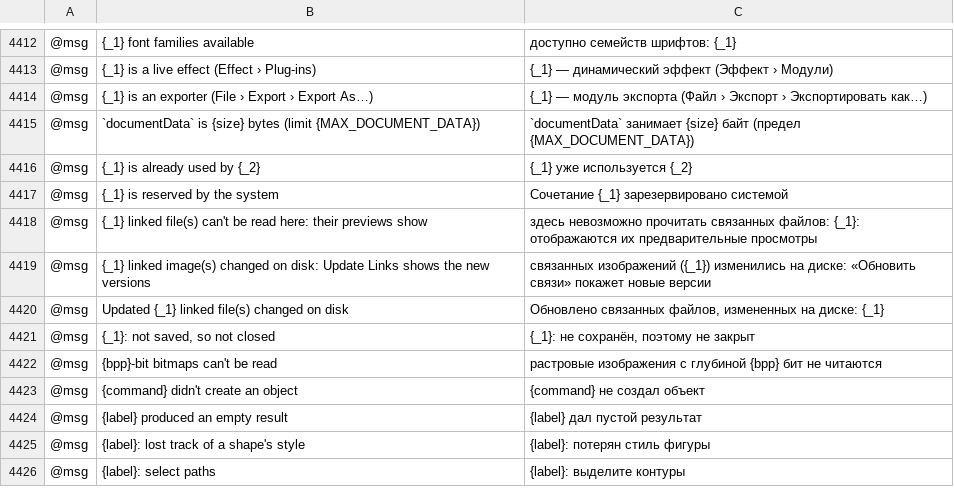
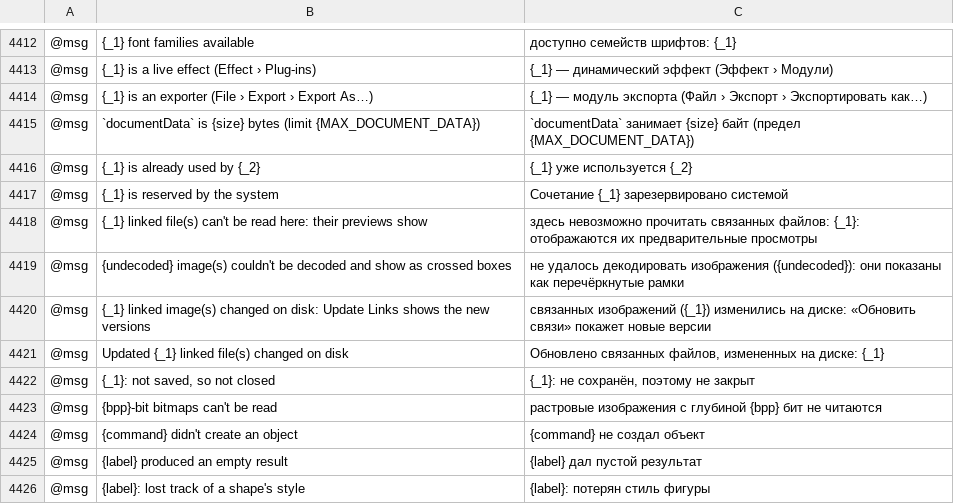
Before and after one commit to 0x-fork/vectorcraft, a TSV file: crates/ui-egui/src/i18n/ru.tsv, drawn as a sheet; only a part is shown, gaps mark what is left out; the shorter side is filled out with more unchanged rows; the diff names each change by its address in the sheet, - before the commit and + after, or states it on an @@ line.

```diff
--- a/crates/ui-egui/src/i18n/ru.tsv
+++ b/crates/ui-egui/src/i18n/ru.tsv
+row 4419: @msg | {undecoded} image(s) couldn't be decoded and show as crossed boxes | не удалось декодировать изображения ({undecoded}): они показаны как перечёркнутые рамки
```
Also changed, not shown: crates/ui-egui/src/i18n/bg.tsv, crates/ui-egui/src/i18n/el.tsv, 25 other files.
